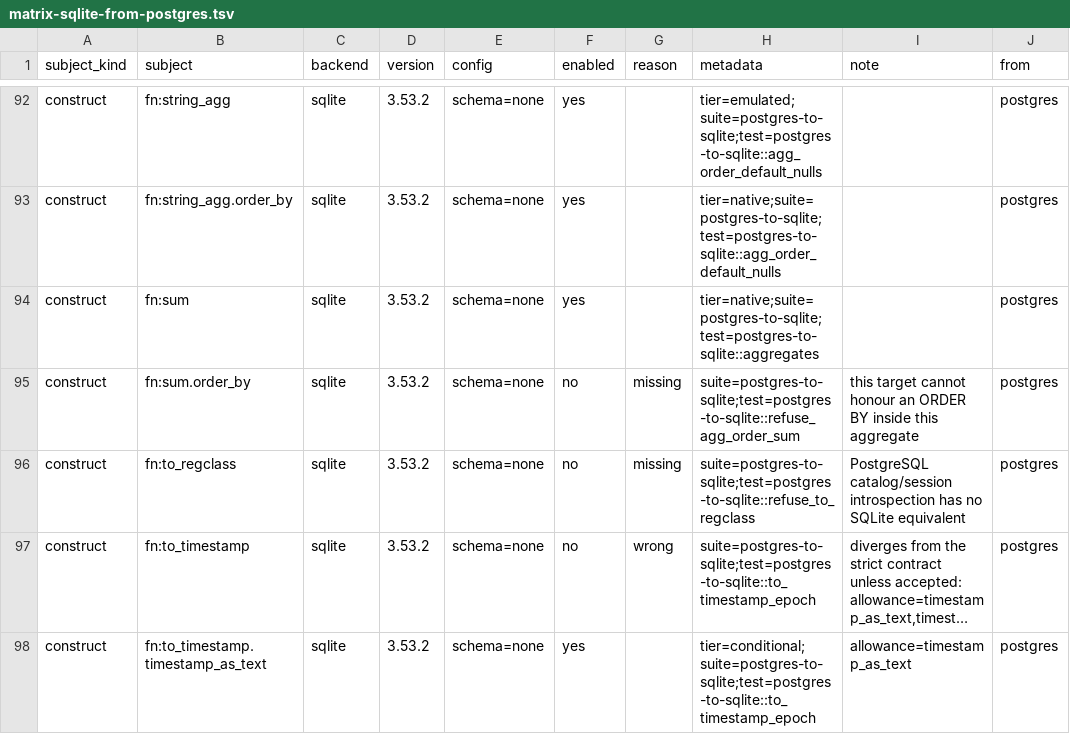
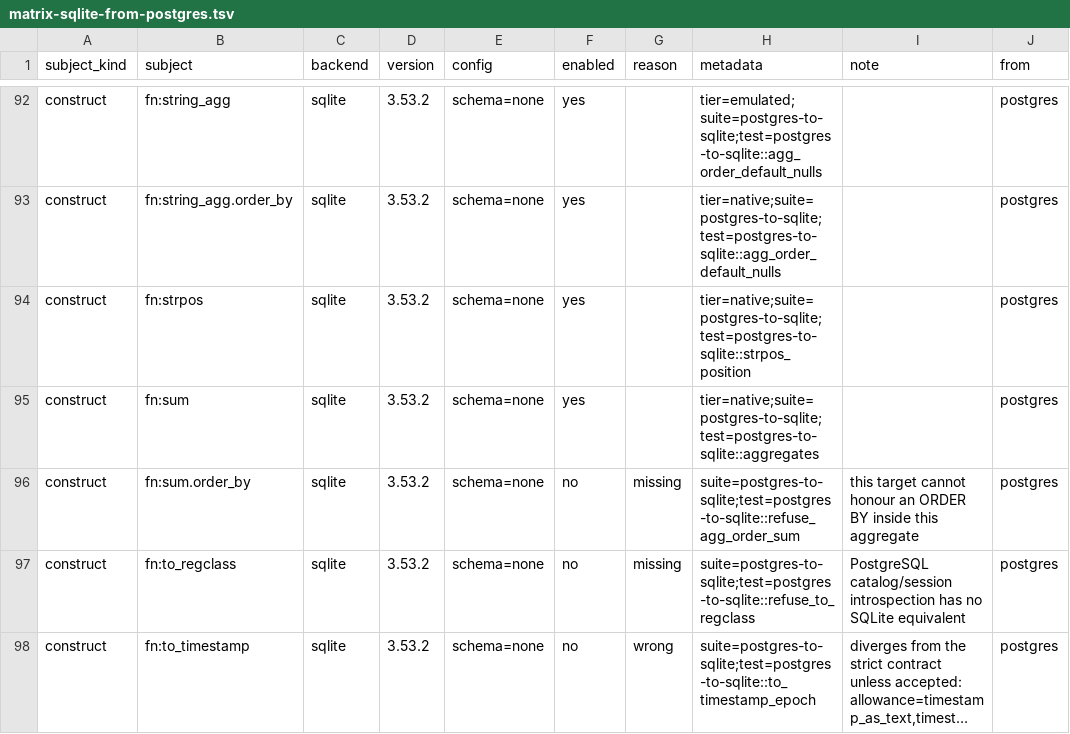
Before and after one commit to ThinkersJournal/unisql, a TSV file: crates/unisql-dialect-sqlite/matrix-sqlite-from-postgres.tsv, drawn as a sheet; only a part is shown, gaps mark what is left out; the shorter side is filled out with more unchanged rows; long unchanged cells end in …; the diff names each change by its address in the sheet, - before the commit and + after, or states it on an @@ line.

```diff
--- a/crates/unisql-dialect-sqlite/matrix-sqlite-from-postgres.tsv
+++ b/crates/unisql-dialect-sqlite/matrix-sqlite-from-postgres.tsv
+row 94: construct | fn:strpos | sqlite | 3.53.2 | schema=none | yes |  | tier=native;suite=postgres-to-sqlite;test=postgres-to-sqlite::strpos_position |  | postgres
```
Also changed, not shown: crates/unisql-dialect-postgres/matrix-postgres-from-sqlite.tsv, crates/unisql-differential/corpus/mysql/expected.tsv, 23 other files.
